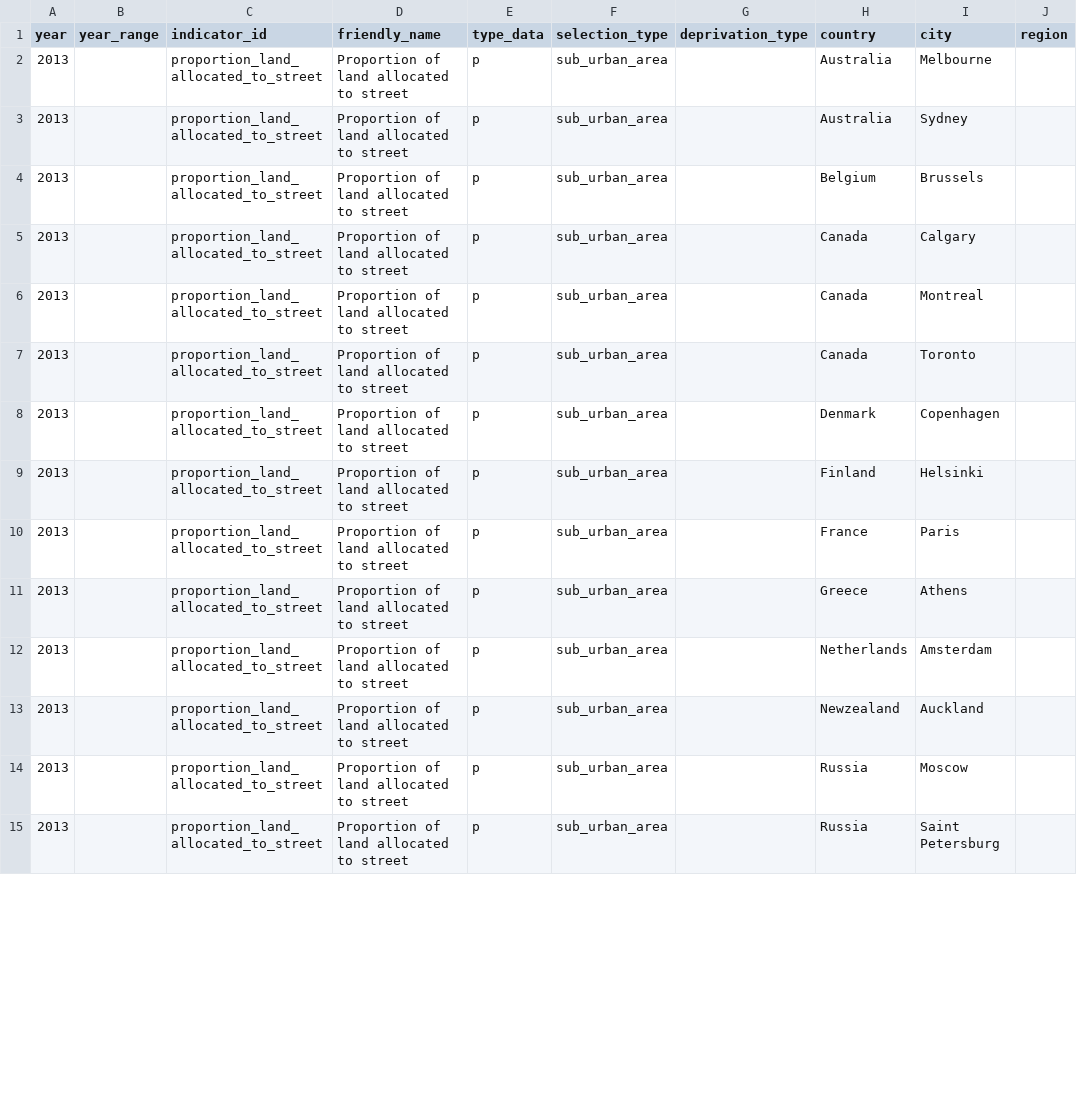
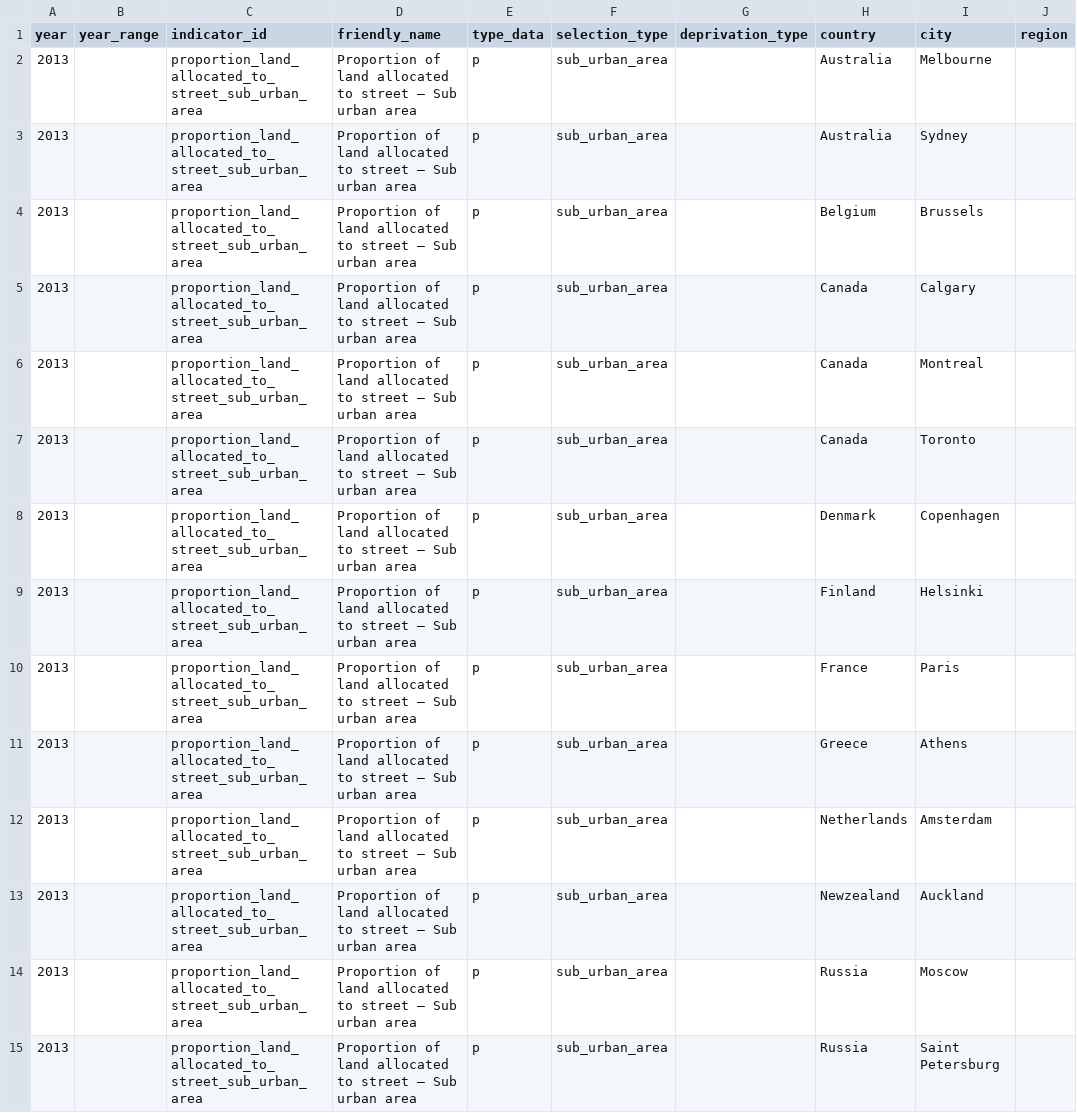
Before and after one commit to zimmerman-team/IATI.cloud, a CSV file: OIPA/indicator/indicator_data_unhabitat_numbers/table_1_proportion_land_allocated_street_city_sub_urban_area_2013.csv, drawn as a sheet; only a part is shown; the diff covers the shown part only; the diff names each change by its address in the sheet, - before the commit and + after, or states it on an @@ line.

```diff
--- a/OIPA/indicator/indicator_data_unhabitat_numbers/table_1_proportion_land_allocated_street_city_sub_urban_area_2013.csv
+++ b/OIPA/indicator/indicator_data_unhabitat_numbers/table_1_proportion_land_allocated_street_city_sub_urban_area_2013.csv
-C2:C15 (indicator_id): proportion_land_allocated_to_street
+C2:C15 (indicator_id): proportion_land_allocated_to_street_sub_urban_area
-D2:D15 (friendly_name): …to street
+D2:D15 (friendly_name): …to street – Sub urban area
```
Also changed, not shown: 92 edited cells elsewhere in this file, OIPA/indicator/indicator_data_unhabitat_numbers/table_1_intersection_density_city_sub_urban_area_2013.csv, OIPA/indicator/indicator_data_unhabitat_numbers/table_2_composite_street_connectivity_index_sub_urban_2013.csv, 35 other files.
